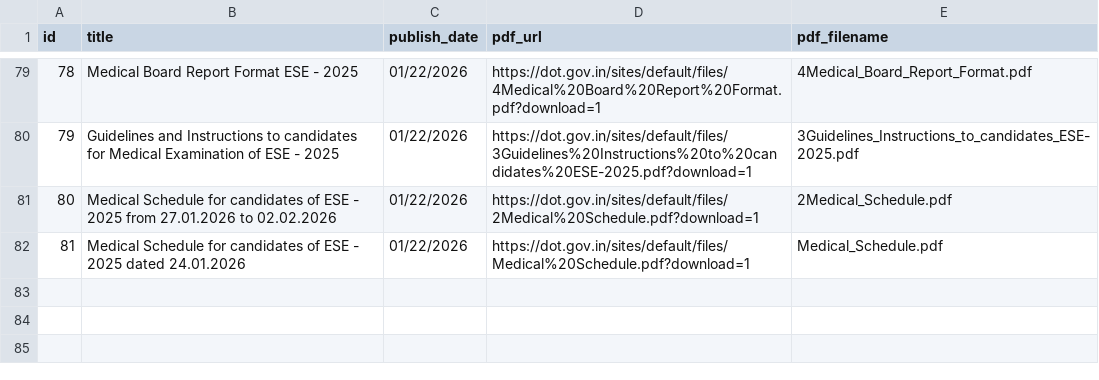
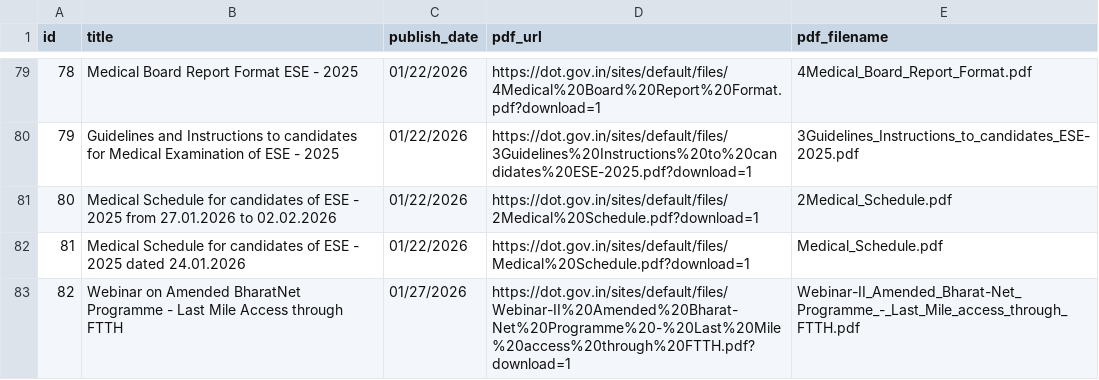
Before and after one commit to Legaltech-TL/trilegal-regulatory-updates, a CSV file: data/dot_circulars_master.csv, drawn as a sheet; only a part is shown, gaps mark what is left out; the diff names each change by its address in the sheet, - before the commit and + after, or states it on an @@ line.

```diff
--- a/data/dot_circulars_master.csv
+++ b/data/dot_circulars_master.csv
+row 83: 82 | Webinar on Amended BharatNet Programme - Last Mile Access through FTTH | 01/27/2026 | https://dot.gov.in/sites/default/files/Webinar-II%20Amended%20Bharat-Net%20Programme%20-%20Last%20Mile%20access%20through%20FTTH.pdf?download=1 | Webinar-II_Amended_Bharat-Net_Programme_-_Last_Mile_access_through_FTTH.pdf
```
Also changed, not shown: 1 other file.
